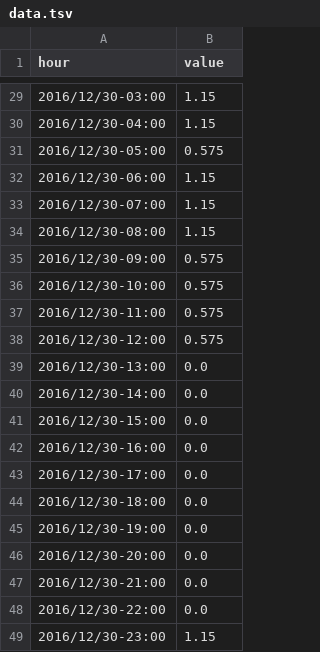
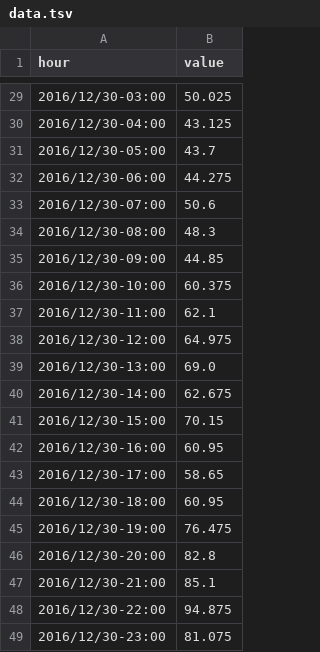
Before and after one commit to gisce/enerdata-predictions, a TSV file: reports/data.tsv, drawn as a sheet; only a part is shown, gaps mark what is left out; the diff covers the shown part only.

```diff
--- a/reports/data.tsv
+++ b/reports/data.tsv
@@ -29,21 +29,21 @@ hour	value
-2016/12/30-03:00	1.15
-2016/12/30-04:00	1.15
-2016/12/30-05:00	0.575
-2016/12/30-06:00	1.15
-2016/12/30-07:00	1.15
-2016/12/30-08:00	1.15
-2016/12/30-09:00	0.575
-2016/12/30-10:00	0.575
-2016/12/30-11:00	0.575
-2016/12/30-12:00	0.575
-2016/12/30-13:00	0.0
-2016/12/30-14:00	0.0
-2016/12/30-15:00	0.0
-2016/12/30-16:00	0.0
-2016/12/30-17:00	0.0
-2016/12/30-18:00	0.0
-2016/12/30-19:00	0.0
-2016/12/30-20:00	0.0
-2016/12/30-21:00	0.0
-2016/12/30-22:00	0.0
-2016/12/30-23:00	1.15
+2016/12/30-03:00	50.025
+2016/12/30-04:00	43.125
+2016/12/30-05:00	43.7
+2016/12/30-06:00	44.275
+2016/12/30-07:00	50.6
+2016/12/30-08:00	48.3
+2016/12/30-09:00	44.85
+2016/12/30-10:00	60.375
+2016/12/30-11:00	62.1
+2016/12/30-12:00	64.975
+2016/12/30-13:00	69.0
+2016/12/30-14:00	62.675
+2016/12/30-15:00	70.15
+2016/12/30-16:00	60.95
+2016/12/30-17:00	58.65
+2016/12/30-18:00	60.95
+2016/12/30-19:00	76.475
+2016/12/30-20:00	82.8
+2016/12/30-21:00	85.1
+2016/12/30-22:00	94.875
+2016/12/30-23:00	81.075
```
Also changed, not shown: 27 edited cells elsewhere in this file, 2 other files.
